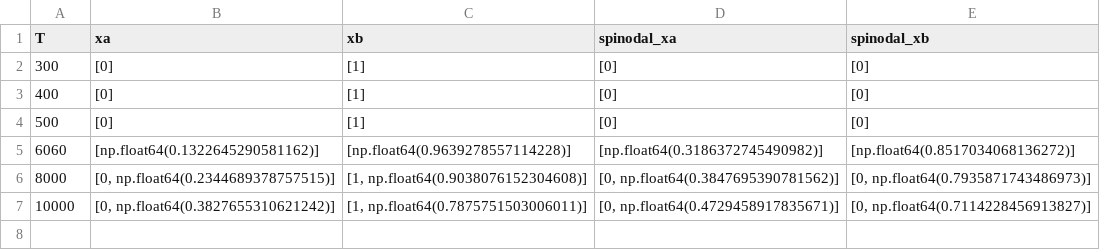
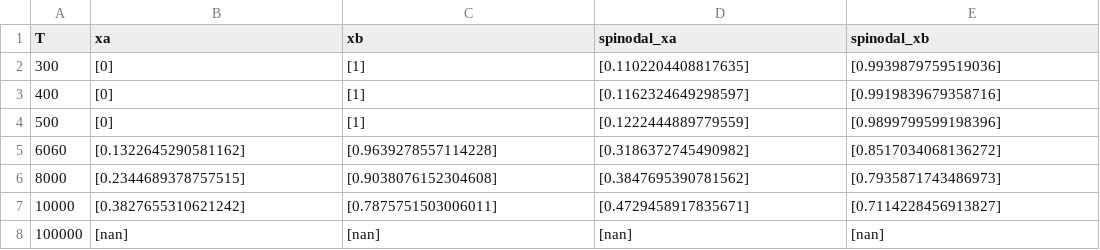
Before and after one commit to grupp2fysik/projekt, a CSV file: src/berakningsfysik/subsystem_python/curves.csv, drawn as a sheet.

Commit message:
fixade fler fel i find_phase_curves.py

```diff
--- a/src/berakningsfysik/subsystem_python/curves.csv
+++ b/src/berakningsfysik/subsystem_python/curves.csv
@@ -1,7 +1,8 @@
 T,xa,xb,spinodal_xa,spinodal_xb
-300,[0],[1],[0],[0]
-400,[0],[1],[0],[0]
-500,[0],[1],[0],[0]
-6060,[np.float64(0.1322645290581162)],[np.float64(0.9639278557114228)],[np.float64(0.3186372745490982)],[np.float64(0.8517034068136272)]
-8000,"[0, np.float64(0.2344689378757515)]","[1, np.float64(0.9038076152304608)]","[0, np.float64(0.3847695390781562)]","[0, np.float64(0.7935871743486973)]"
-10000,"[0, np.float64(0.3827655310621242)]","[1, np.float64(0.7875751503006011)]","[0, np.float64(0.4729458917835671)]","[0, np.float64(0.7114228456913827)]"
+300,[0],[1],[0.1102204408817635],[0.9939879759519036]
+400,[0],[1],[0.1162324649298597],[0.9919839679358716]
+500,[0],[1],[0.1222444889779559],[0.9899799599198396]
+6060,[0.1322645290581162],[0.9639278557114228],[0.3186372745490982],[0.8517034068136272]
+8000,[0.2344689378757515],[0.9038076152304608],[0.3847695390781562],[0.7935871743486973]
+10000,[0.3827655310621242],[0.7875751503006011],[0.4729458917835671],[0.7114228456913827]
+100000,[nan],[nan],[nan],[nan]
```
Also changed, not shown: 13 other files.
